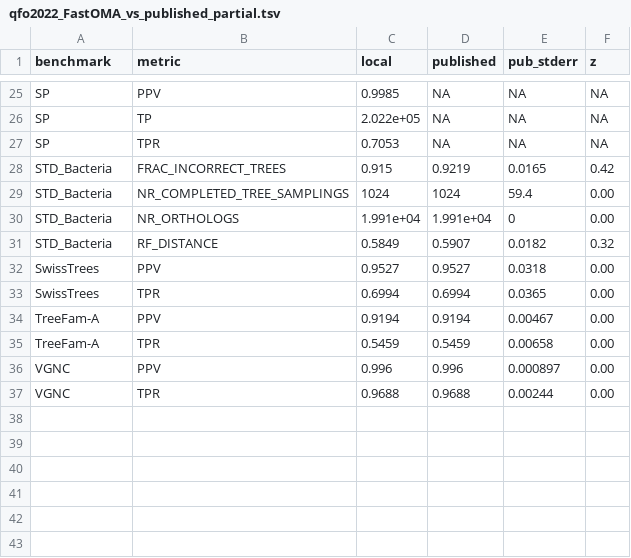
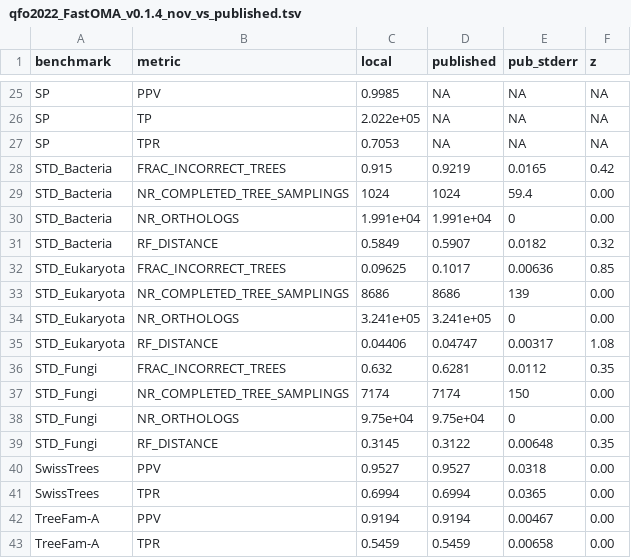
Before and after one commit to evocellnet/hackathon-p10-orthology-prediction, a TSV file: results/controls/qfo2022_FastOMA_v0.1.4_nov_vs_published.tsv (was results/controls/qfo2022_FastOMA_vs_published_partial.tsv), drawn as a sheet; only a part is shown, gaps mark what is left out; the shorter side is filled out with more unchanged rows; the diff names each change by its address in the sheet, - before the commit and + after, or states it on an @@ line.

```diff
--- a/results/controls/qfo2022_FastOMA_vs_published_partial.tsv
+++ b/results/controls/qfo2022_FastOMA_v0.1.4_nov_vs_published.tsv
+row 32: STD_Eukaryota | FRAC_INCORRECT_TREES | 0.09625 | 0.1017 | 0.00636 | 0.85
+row 33: STD_Eukaryota | NR_COMPLETED_TREE_SAMPLINGS | 8686 | 8686 | 139 | 0.00
+row 34: STD_Eukaryota | NR_ORTHOLOGS | 3.241e+05 | 3.241e+05 | 0 | 0.00
+row 35: STD_Eukaryota | RF_DISTANCE | 0.04406 | 0.04747 | 0.00317 | 1.08
+row 36: STD_Fungi | FRAC_INCORRECT_TREES | 0.632 | 0.6281 | 0.0112 | 0.35
+row 37: STD_Fungi | NR_COMPLETED_TREE_SAMPLINGS | 7174 | 7174 | 150 | 0.00
+row 38: STD_Fungi | NR_ORTHOLOGS | 9.75e+04 | 9.75e+04 | 0 | 0.00
+row 39: STD_Fungi | RF_DISTANCE | 0.3145 | 0.3122 | 0.00648 | 0.35
```
Also changed, not shown: results/controls/qfo2022_FastOMA_summary.tsv, 3 other files.
